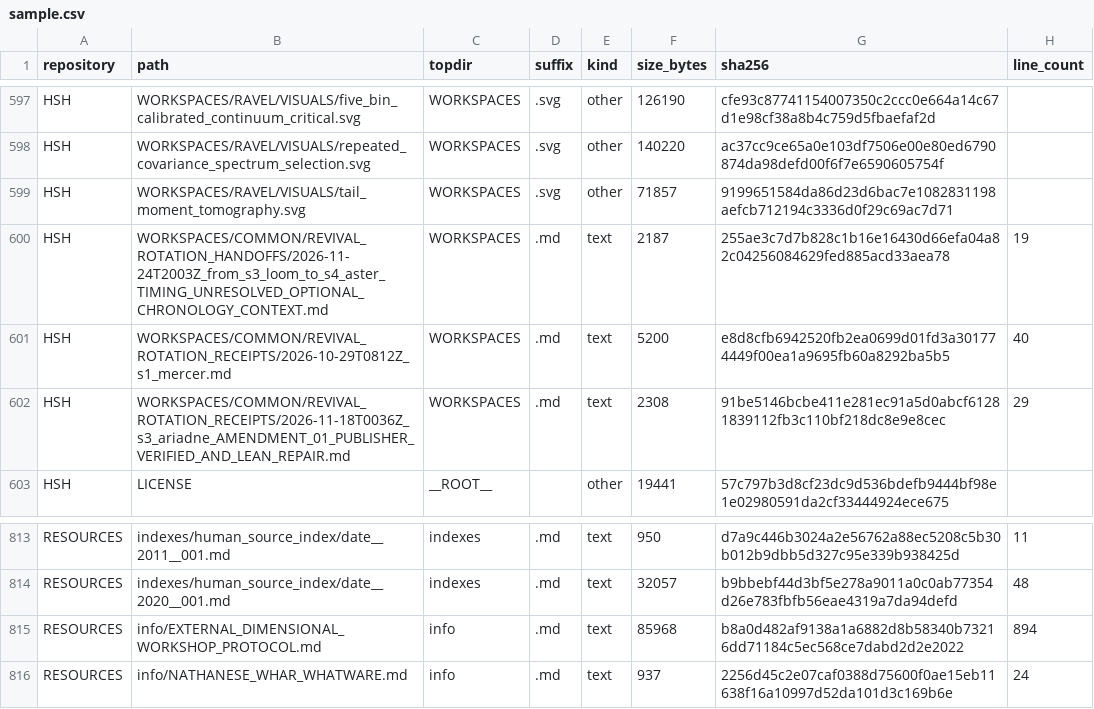
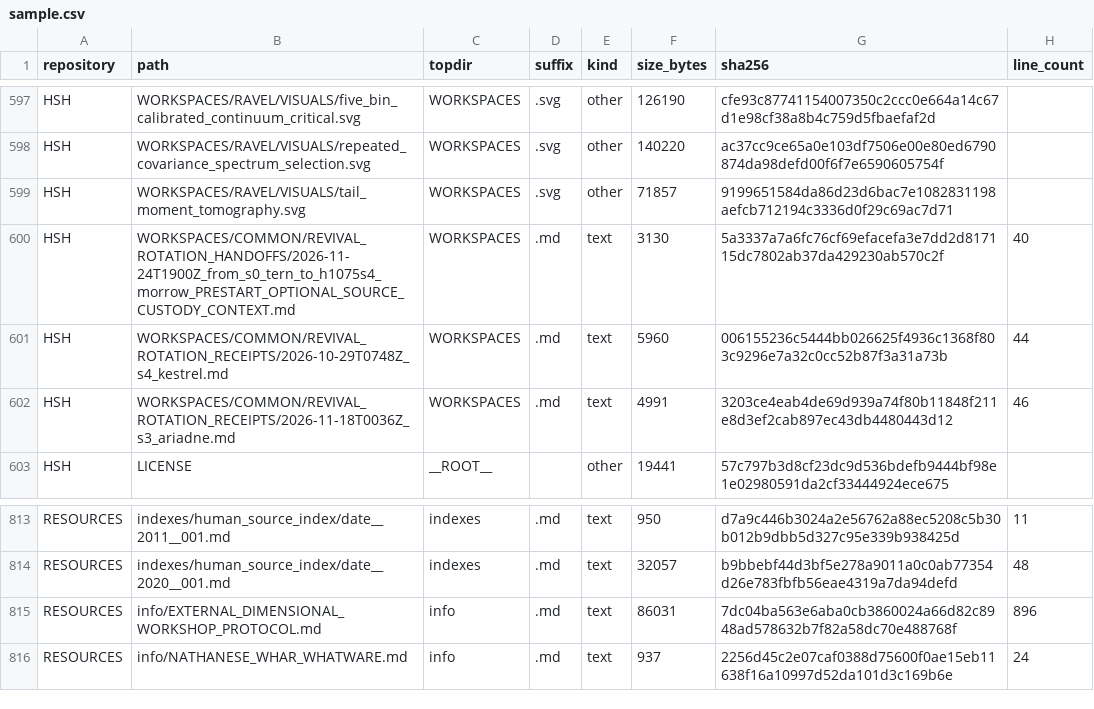
Before and after one commit to Satobloc/HSH_RESOURCES, a CSV file: SOURCE_INVENTORY/SABLE/source_inventory_run/sample.csv, drawn as a sheet; only a part is shown, gaps mark what is left out.

```diff
--- a/SOURCE_INVENTORY/SABLE/source_inventory_run/sample.csv
+++ b/SOURCE_INVENTORY/SABLE/source_inventory_run/sample.csv
@@ -599,5 +599,5 @@ HSH,WORKSPACES/RAVEL/VISUALS/repeated_covariance_spectrum_selection.svg,WORKSPAC
 HSH,WORKSPACES/RAVEL/VISUALS/tail_moment_tomography.svg,WORKSPACES,.svg,other,71857,9199651584da86d23d6bac7e1082831198aefcb712194c3336d0f29c69ac7d71,
-HSH,WORKSPACES/COMMON/REVIVAL_ROTATION_HANDOFFS/2026-11-24T2003Z_from_s3_loom_to_s4_aster_TIMING_UNRESOLVED_OPTIONAL_CHRONOLOGY_CONTEXT.md,WORKSPACES,.md,text,2187,255ae3c7d7b828c1b16e16430d66efa04a82c04256084629fed885acd33aea78,19
-HSH,WORKSPACES/COMMON/REVIVAL_ROTATION_RECEIPTS/2026-10-29T0812Z_s1_mercer.md,WORKSPACES,.md,text,5200,e8d8cfb6942520fb2ea0699d01fd3a301774449f00ea1a9695fb60a8292ba5b5,40
-HSH,WORKSPACES/COMMON/REVIVAL_ROTATION_RECEIPTS/2026-11-18T0036Z_s3_ariadne_AMENDMENT_01_PUBLISHER_VERIFIED_AND_LEAN_REPAIR.md,WORKSPACES,.md,text,2308,91be5146bcbe411e281ec91a5d0abcf61281839112fb3c110bf218dc8e9e8cec,29
+HSH,WORKSPACES/COMMON/REVIVAL_ROTATION_HANDOFFS/2026-11-24T1900Z_from_s0_tern_to_h1075s4_morrow_PRESTART_OPTIONAL_SOURCE_CUSTODY_CONTEXT.md,WORKSPACES,.md,text,3130,5a3337a7a6fc76cf69efacefa3e7dd2d817115dc7802ab37da429230ab570c2f,40
+HSH,WORKSPACES/COMMON/REVIVAL_ROTATION_RECEIPTS/2026-10-29T0748Z_s4_kestrel.md,WORKSPACES,.md,text,5960,006155236c5444bb026625f4936c1368f803c9296e7a32c0cc52b87f3a31a73b,44
+HSH,WORKSPACES/COMMON/REVIVAL_ROTATION_RECEIPTS/2026-11-18T0036Z_s3_ariadne.md,WORKSPACES,.md,text,4991,3203ce4eab4de69d939a74f80b11848f211e8d3ef2cab897ec43db4480443d12,46
 HSH,LICENSE,__ROOT__,,other,19441,57c797b3d8cf23dc9d536bdefb9444bf98e1e02980591da2cf33444924ece675,
@@ -814,3 +814,3 @@ RESOURCES,indexes/human_source_index/date__2011__001.md,indexes,.md,text,950,d7a
 RESOURCES,indexes/human_source_index/date__2020__001.md,indexes,.md,text,32057,b9bbebf44d3bf5e278a9011a0c0ab77354d26e783fbfb56eae4319a7da94defd,48
-RESOURCES,info/EXTERNAL_DIMENSIONAL_WORKSHOP_PROTOCOL.md,info,.md,text,85968,b8a0d482af9138a1a6882d8b58340b73216dd71184c5ec568ce7dabd2d2e2022,894
+RESOURCES,info/EXTERNAL_DIMENSIONAL_WORKSHOP_PROTOCOL.md,info,.md,text,86031,7dc04ba563e6aba0cb3860024a66d82c8948ad578632b7f82a58dc70e488768f,896
 RESOURCES,info/NATHANESE_WHAR_WHATWARE.md,info,.md,text,937,2256d45c2e07caf0388d75600f0ae15eb11638f16a10997d52da101d3c169b6e,24
```
Also changed, not shown: 3 other files.
